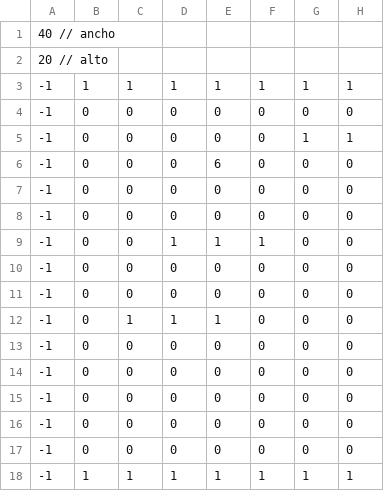
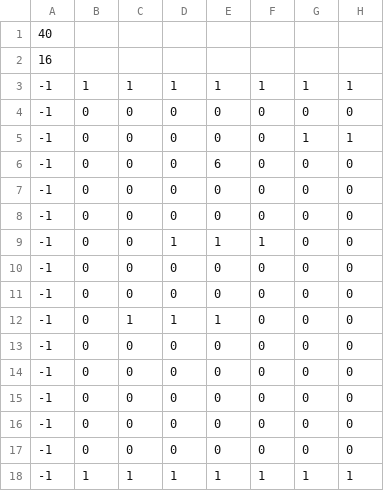
Before and after one commit to MarNara/Filesafe, a CSV file: mapas/mapa4.csv, drawn as a sheet; only a part is shown; the diff names each change by its address in the sheet, - before the commit and + after, or states it on an @@ line.

```diff
--- a/mapas/mapa4.csv
+++ b/mapas/mapa4.csv
-A1: 40 // ancho
+A1: 40
-A2: 20 // alto
+A2: 16
```
Also changed, not shown: mapas/mapa1.csv, 8 other files.
